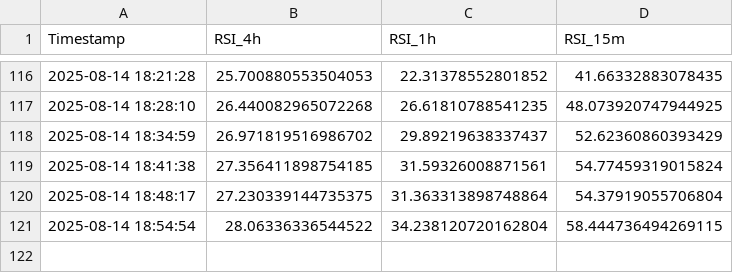
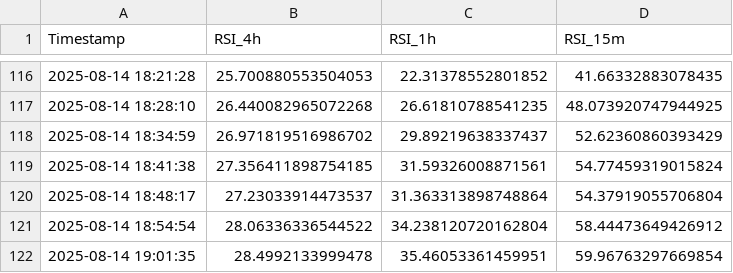
Before and after one commit to felix-zamu/mi_repo_rsi, a CSV file: rsi_promedios.csv, drawn as a sheet; only a part is shown, gaps mark what is left out.

```diff
--- a/rsi_promedios.csv
+++ b/rsi_promedios.csv
@@ -119,3 +119,4 @@ Timestamp,RSI_4h,RSI_1h,RSI_15m
 2025-08-14 18:41:38,27.356411898754185,31.59326008871561,54.77459319015824
-2025-08-14 18:48:17,27.230339144735375,31.363313898748864,54.37919055706804
-2025-08-14 18:54:54,28.06336336544522,34.238120720162804,58.444736494269115
+2025-08-14 18:48:17,27.23033914473537,31.363313898748864,54.37919055706804
+2025-08-14 18:54:54,28.06336336544522,34.238120720162804,58.44473649426912
+2025-08-14 19:01:35,28.4992133999478,35.46053361459951,59.96763297669854
```
Also changed, not shown: 2 other files.
